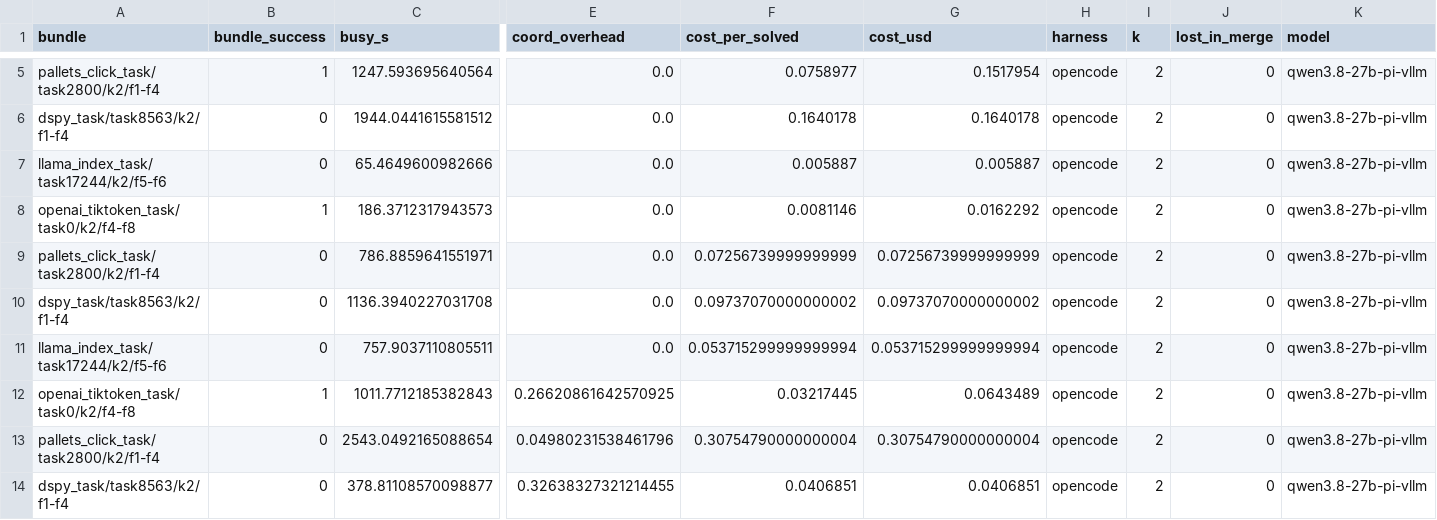
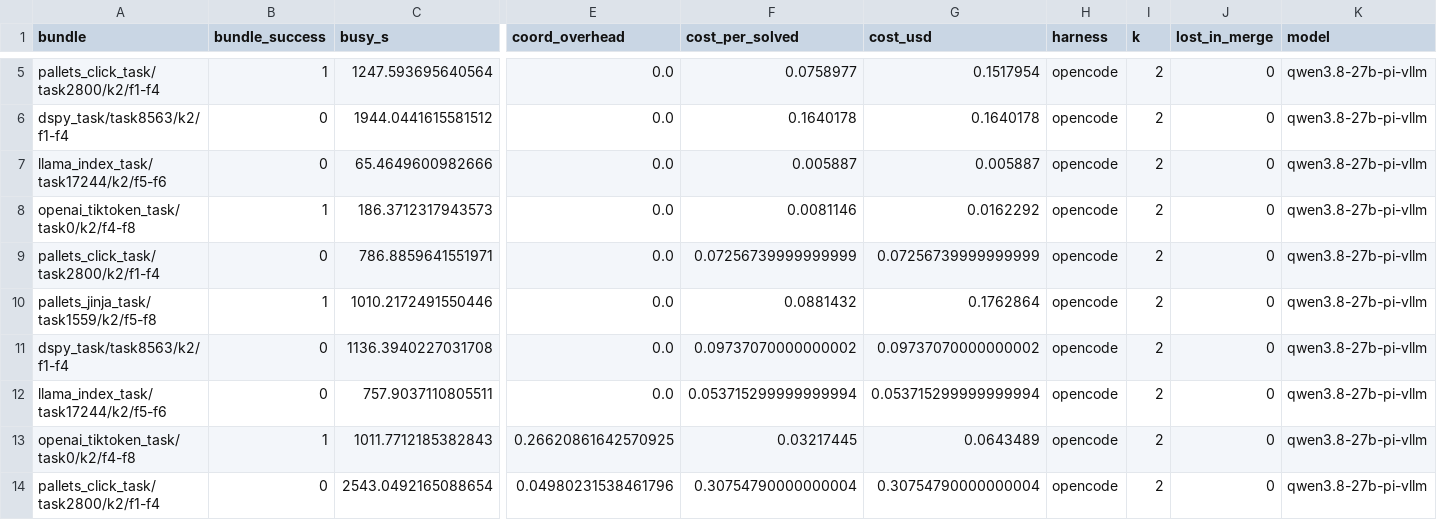
Before and after one commit to vishesh312/autose-project, a CSV file: results/qwen27b_core_pi/runs.csv, drawn as a sheet; only a part is shown, gaps mark what is left out; the shorter side is filled out with more unchanged rows; rows hold the shown columns only; the diff names each change by its address in the sheet, - before the commit and + after, or states it on an @@ line.

Commit message:
Add qwen27b_core_pi result: S1 on pallets_jinja_task/task1559/k2/f5-f8

```diff
--- a/results/qwen27b_core_pi/runs.csv
+++ b/results/qwen27b_core_pi/runs.csv
+row 10: pallets_jinja_task/task1559/k2/f5-f8 | 1 | 1010.2172491550446 | 0.0 | 0.0881432 | 0.1762864 | opencode | 2 | 0 | qwen3.8-27b-pi-vllm
```
Also changed, not shown: 12 other files.
